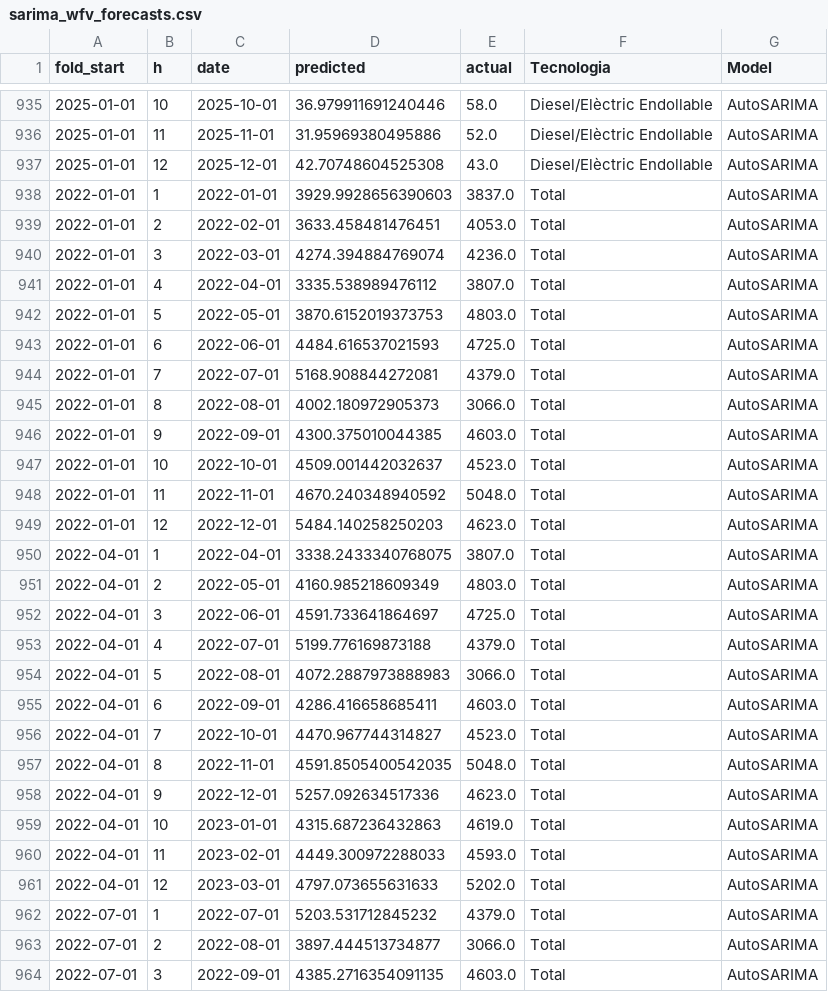
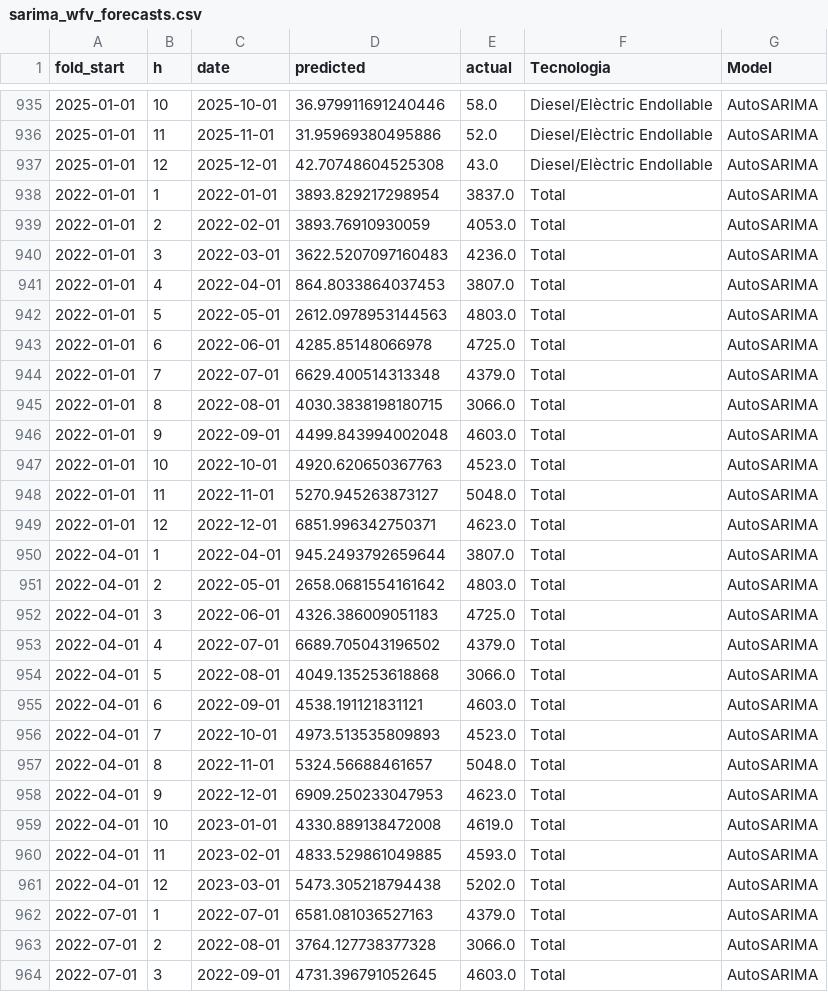
Before and after one commit to C0SBEL/projecte-forecasting, a CSV file: data/processed/results/sarima_wfv_forecasts.csv, drawn as a sheet; only a part is shown, gaps mark what is left out; the diff covers the shown part only.

Commit message:
Models: log(y+1) al Total per AutoSARIMA i ETS_Additiu
Apliquem la transformació logarítmica (recomanada per l'EDA amb BoxCox
λ≈0.49) només a la sèrie Total, on la variança creixent és més
pronunciada. Per a les tecnologies individuals, el log empitjora o és
neutre, així que s'entrenen en escala raw.

Impacte al holdout 2025:
- AutoSARIMA Total MASE: 1.35 → 0.42
- ETS_Additiu Total MASE: 1.32 → 0.77
- Rànquing global: AutoSARIMA 1.36 (1r), ETS_Additiu 1.47 (2n)

S'apliquen al backtest i al walk-forward. Conclusions d'evaluation.ipynb
actualitzades amb els nous números i amb la lectura del trade-off
holdout vs WFV (AutoSARIMA cau al 4t lloc en WFV).

```diff
--- a/data/processed/results/sarima_wfv_forecasts.csv
+++ b/data/processed/results/sarima_wfv_forecasts.csv
@@ -937,28 +937,28 @@ fold_start,h,date,predicted,actual,Tecnologia,Model
 2025-01-01,12,2025-12-01,42.70748604525308,43.0,Diesel/Elèctric Endollable,AutoSARIMA
-2022-01-01,1,2022-01-01,3929.9928656390603,3837.0,Total,AutoSARIMA
-2022-01-01,2,2022-02-01,3633.458481476451,4053.0,Total,AutoSARIMA
-2022-01-01,3,2022-03-01,4274.394884769074,4236.0,Total,AutoSARIMA
-2022-01-01,4,2022-04-01,3335.538989476112,3807.0,Total,AutoSARIMA
-2022-01-01,5,2022-05-01,3870.6152019373753,4803.0,Total,AutoSARIMA
-2022-01-01,6,2022-06-01,4484.616537021593,4725.0,Total,AutoSARIMA
-2022-01-01,7,2022-07-01,5168.908844272081,4379.0,Total,AutoSARIMA
-2022-01-01,8,2022-08-01,4002.180972905373,3066.0,Total,AutoSARIMA
-2022-01-01,9,2022-09-01,4300.375010044385,4603.0,Total,AutoSARIMA
-2022-01-01,10,2022-10-01,4509.001442032637,4523.0,Total,AutoSARIMA
-2022-01-01,11,2022-11-01,4670.240348940592,5048.0,Total,AutoSARIMA
-2022-01-01,12,2022-12-01,5484.140258250203,4623.0,Total,AutoSARIMA
-2022-04-01,1,2022-04-01,3338.2433340768075,3807.0,Total,AutoSARIMA
-2022-04-01,2,2022-05-01,4160.985218609349,4803.0,Total,AutoSARIMA
-2022-04-01,3,2022-06-01,4591.733641864697,4725.0,Total,AutoSARIMA
-2022-04-01,4,2022-07-01,5199.776169873188,4379.0,Total,AutoSARIMA
-2022-04-01,5,2022-08-01,4072.2887973888983,3066.0,Total,AutoSARIMA
-2022-04-01,6,2022-09-01,4286.416658685411,4603.0,Total,AutoSARIMA
-2022-04-01,7,2022-10-01,4470.967744314827,4523.0,Total,AutoSARIMA
-2022-04-01,8,2022-11-01,4591.8505400542035,5048.0,Total,AutoSARIMA
-2022-04-01,9,2022-12-01,5257.092634517336,4623.0,Total,AutoSARIMA
-2022-04-01,10,2023-01-01,4315.687236432863,4619.0,Total,AutoSARIMA
-2022-04-01,11,2023-02-01,4449.300972288033,4593.0,Total,AutoSARIMA
-2022-04-01,12,2023-03-01,4797.073655631633,5202.0,Total,AutoSARIMA
-2022-07-01,1,2022-07-01,5203.531712845232,4379.0,Total,AutoSARIMA
-2022-07-01,2,2022-08-01,3897.444513734877,3066.0,Total,AutoSARIMA
-2022-07-01,3,2022-09-01,4385.2716354091135,4603.0,Total,AutoSARIMA
+2022-01-01,1,2022-01-01,3893.829217298954,3837.0,Total,AutoSARIMA
+2022-01-01,2,2022-02-01,3893.76910930059,4053.0,Total,AutoSARIMA
+2022-01-01,3,2022-03-01,3622.5207097160483,4236.0,Total,AutoSARIMA
+2022-01-01,4,2022-04-01,864.8033864037453,3807.0,Total,AutoSARIMA
+2022-01-01,5,2022-05-01,2612.0978953144563,4803.0,Total,AutoSARIMA
+2022-01-01,6,2022-06-01,4285.85148066978,4725.0,Total,AutoSARIMA
+2022-01-01,7,2022-07-01,6629.400514313348,4379.0,Total,AutoSARIMA
+2022-01-01,8,2022-08-01,4030.3838198180715,3066.0,Total,AutoSARIMA
+2022-01-01,9,2022-09-01,4499.843994002048,4603.0,Total,AutoSARIMA
+2022-01-01,10,2022-10-01,4920.620650367763,4523.0,Total,AutoSARIMA
+2022-01-01,11,2022-11-01,5270.945263873127,5048.0,Total,AutoSARIMA
+2022-01-01,12,2022-12-01,6851.996342750371,4623.0,Total,AutoSARIMA
+2022-04-01,1,2022-04-01,945.2493792659644,3807.0,Total,AutoSARIMA
+2022-04-01,2,2022-05-01,2658.0681554161642,4803.0,Total,AutoSARIMA
+2022-04-01,3,2022-06-01,4326.386009051183,4725.0,Total,AutoSARIMA
+2022-04-01,4,2022-07-01,6689.705043196502,4379.0,Total,AutoSARIMA
+2022-04-01,5,2022-08-01,4049.135253618868,3066.0,Total,AutoSARIMA
+2022-04-01,6,2022-09-01,4538.191121831121,4603.0,Total,AutoSARIMA
+2022-04-01,7,2022-10-01,4973.513535809893,4523.0,Total,AutoSARIMA
+2022-04-01,8,2022-11-01,5324.56688461657,5048.0,Total,AutoSARIMA
+2022-04-01,9,2022-12-01,6909.250233047953,4623.0,Total,AutoSARIMA
+2022-04-01,10,2023-01-01,4330.889138472008,4619.0,Total,AutoSARIMA
+2022-04-01,11,2023-02-01,4833.529861049885,4593.0,Total,AutoSARIMA
+2022-04-01,12,2023-03-01,5473.305218794438,5202.0,Total,AutoSARIMA
+2022-07-01,1,2022-07-01,6581.081036527163,4379.0,Total,AutoSARIMA
+2022-07-01,2,2022-08-01,3764.127738377328,3066.0,Total,AutoSARIMA
+2022-07-01,3,2022-09-01,4731.396791052645,4603.0,Total,AutoSARIMA
```
Also changed, not shown: 129 edited cells elsewhere in this file, data/processed/results/all_metrics.csv, data/processed/results/all_wfv_metrics.csv, 26 other files.
